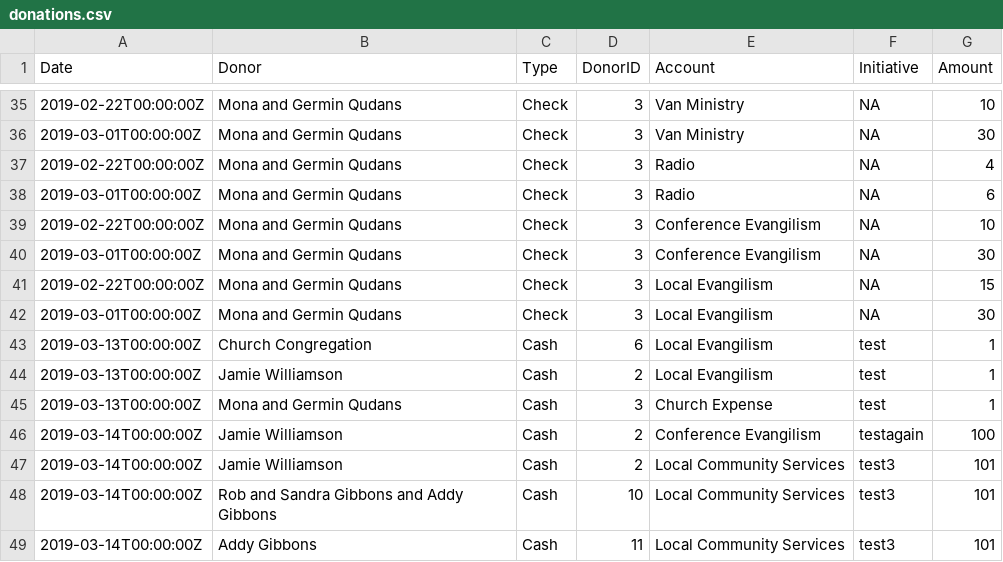
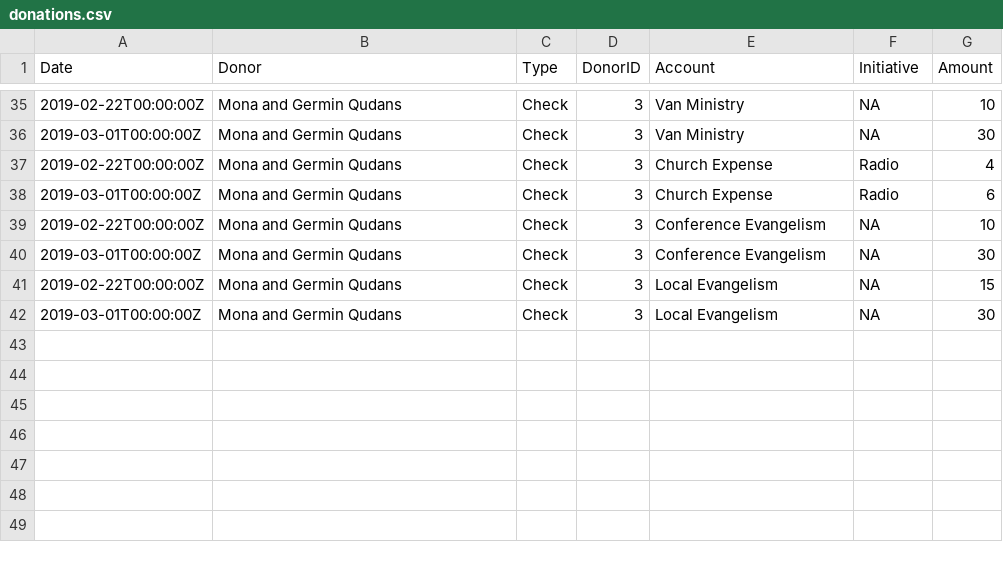
Before and after one commit to OAITI/givings, a CSV file: data/donations.csv, drawn as a sheet; only a part is shown, gaps mark what is left out; the diff covers the shown part only.

```diff
--- a/data/donations.csv
+++ b/data/donations.csv
@@ -36,14 +36,7 @@ Date,Donor,Type,DonorID,Account,Initiative,Amount
 2019-03-01T00:00:00Z,Mona and Germin Qudans,Check,3,Van Ministry,NA,30
-2019-02-22T00:00:00Z,Mona and Germin Qudans,Check,3,Radio,NA,4
-2019-03-01T00:00:00Z,Mona and Germin Qudans,Check,3,Radio,NA,6
-2019-02-22T00:00:00Z,Mona and Germin Qudans,Check,3,Conference Evangilism,NA,10
-2019-03-01T00:00:00Z,Mona and Germin Qudans,Check,3,Conference Evangilism,NA,30
-2019-02-22T00:00:00Z,Mona and Germin Qudans,Check,3,Local Evangilism,NA,15
-2019-03-01T00:00:00Z,Mona and Germin Qudans,Check,3,Local Evangilism,NA,30
-2019-03-13T00:00:00Z,Church Congregation,Cash,6,Local Evangilism,test,1
-2019-03-13T00:00:00Z,Jamie Williamson,Cash,2,Local Evangilism,test,1
-2019-03-13T00:00:00Z,Mona and Germin Qudans,Cash,3,Church Expense,test,1
-2019-03-14T00:00:00Z,Jamie Williamson,Cash,2,Conference Evangilism,testagain,100
-2019-03-14T00:00:00Z,Jamie Williamson,Cash,2,Local Community Services,test3,101
-2019-03-14T00:00:00Z,Rob and Sandra Gibbons and Addy Gibbons,Cash,10,Local Community Services,test3,101
-2019-03-14T00:00:00Z,Addy Gibbons,Cash,11,Local Community Services,test3,101
+2019-02-22T00:00:00Z,Mona and Germin Qudans,Check,3,Church Expense,Radio,4
+2019-03-01T00:00:00Z,Mona and Germin Qudans,Check,3,Church Expense,Radio,6
+2019-02-22T00:00:00Z,Mona and Germin Qudans,Check,3,Conference Evangelism,NA,10
+2019-03-01T00:00:00Z,Mona and Germin Qudans,Check,3,Conference Evangelism,NA,30
+2019-02-22T00:00:00Z,Mona and Germin Qudans,Check,3,Local Evangelism,NA,15
+2019-03-01T00:00:00Z,Mona and Germin Qudans,Check,3,Local Evangelism,NA,30
```
Also changed, not shown: 18 edited cells elsewhere in this file, 2 other files.
